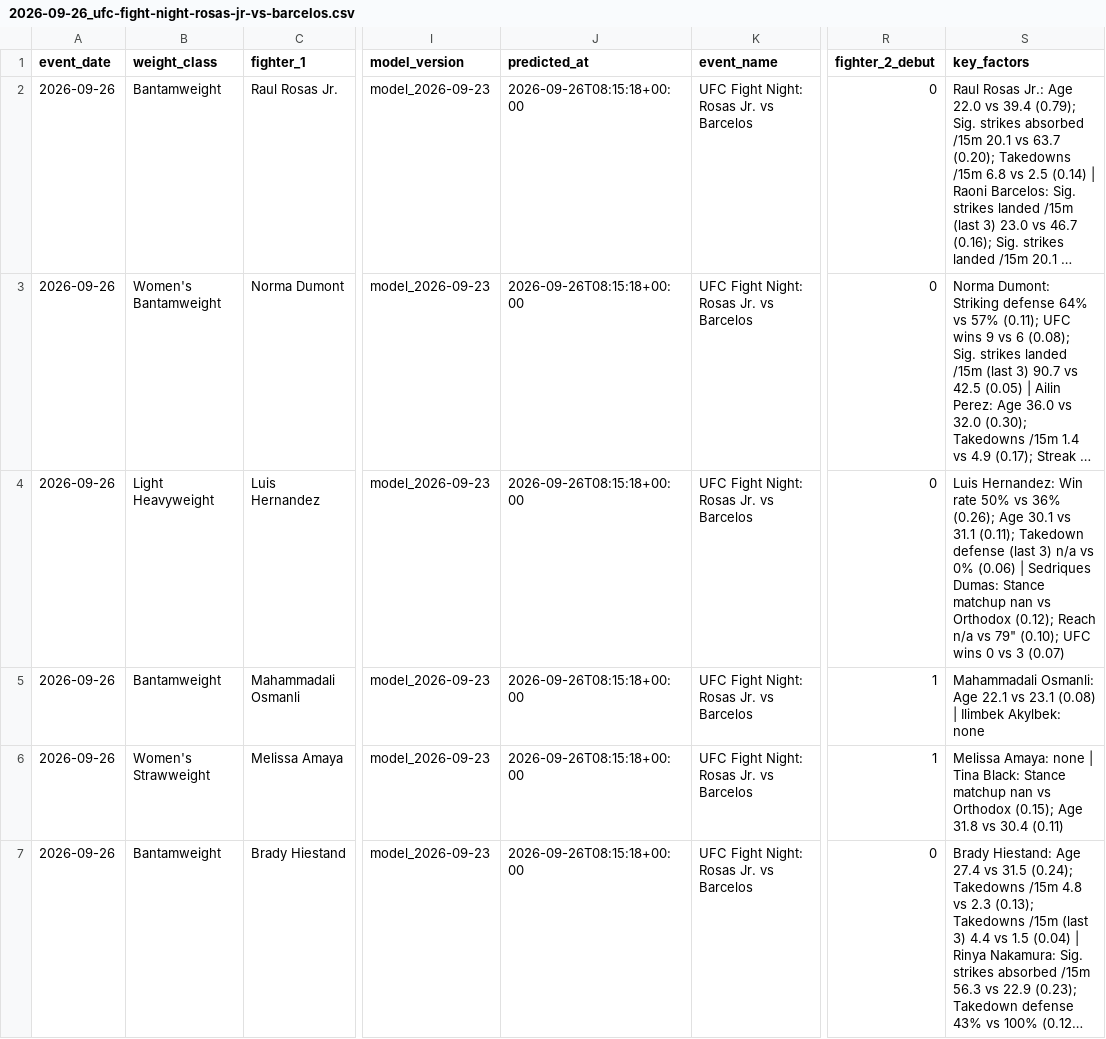
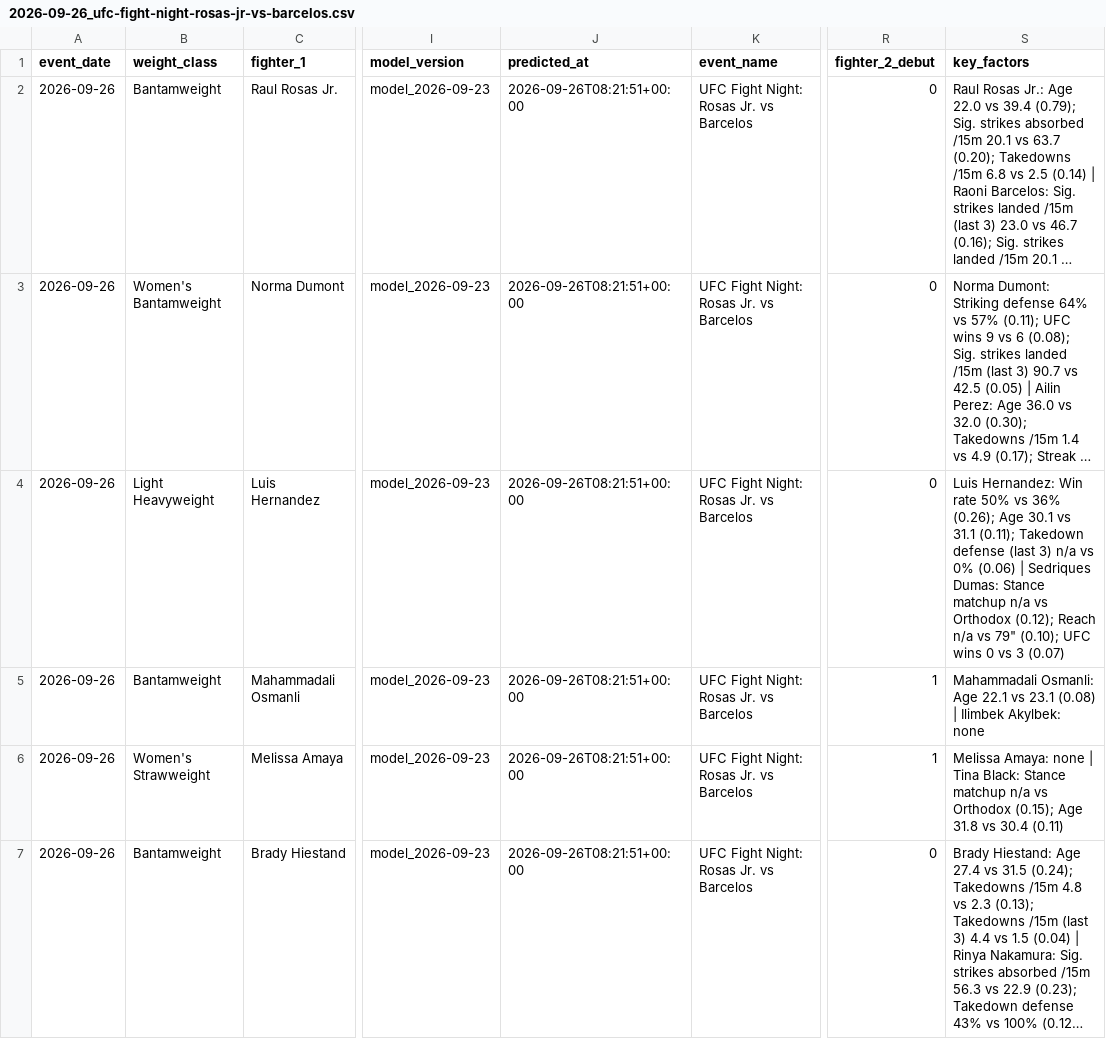
Before and after one commit to noup1000-del/ufc-predictor, a CSV file: outputs/predictions/2026-09-26_ufc-fight-night-rosas-jr-vs-barcelos.csv, drawn as a sheet; only a part is shown, gaps mark what is left out; long unchanged cells end in …; the diff covers the shown part only; the diff names each change by its address in the sheet, - before the commit and + after, or states it on an @@ line.

Commit message:
predictions: refresh scheduled cards (2026-09-26 08:21 UTC)

```diff
--- a/outputs/predictions/2026-09-26_ufc-fight-night-rosas-jr-vs-barcelos.csv
+++ b/outputs/predictions/2026-09-26_ufc-fight-night-rosas-jr-vs-barcelos.csv
-J2:J7 (predicted_at): 2026-09-26T08:15:18+00:00
+J2:J7 (predicted_at): 2026-09-26T08:21:51+00:00
-S4 (key_factors): …Stance matchup nan vs Orthodox…
+S4 (key_factors): …Stance matchup n/a vs Orthodox…
-S6 (key_factors): …Stance matchup nan vs Orthodox…
+S6 (key_factors): …Stance matchup n/a vs Orthodox…
```
Also changed, not shown: 7 edited cells elsewhere in this file, outputs/predictions/2026-10-03_ufc-332-silva-vs-wang.csv, outputs/predictions/2026-10-10_ufc-fight-night-allen-vs-duncan.csv, 14 other files.
